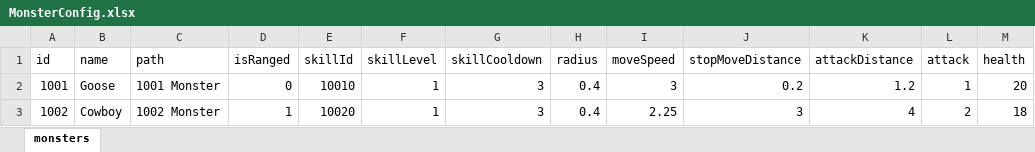
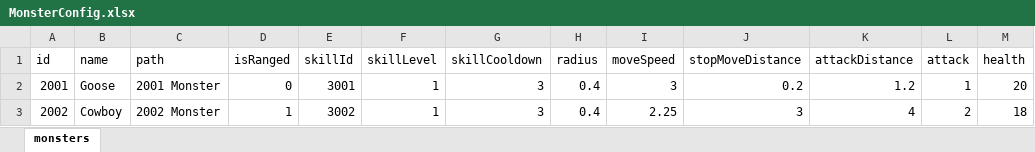
Before and after one commit to nguyenthehoang98/Idle-rpg, an Excel workbook: light_fight/Assets/Excels/MonsterConfig.xlsx, sheet monsters, drawn as a sheet; values as stored, in another font and other column widths than the file's, no borders; the diff names each change by its address in the sheet, - before the commit and + after, or states it on an @@ line.

```diff
--- a/light_fight/Assets/Excels/MonsterConfig.xlsx (sheet monsters)
+++ b/light_fight/Assets/Excels/MonsterConfig.xlsx (sheet monsters)
-A2 (id): 1001
+A2 (id): 2001
-C2 (path): 1001 Monster
+C2 (path): 2001 Monster
-E2 (skillId): 10010
+E2 (skillId): 3001
-A3 (id): 1002
+A3 (id): 2002
-C3 (path): 1002 Monster
+C3 (path): 2002 Monster
-E3 (skillId): 10020
+E3 (skillId): 3002
```
Also changed, not shown: light_fight/Assets/Excels/LevelConfig.xlsx, light_fight/Assets/Excels/SkillConfig.xlsx, 30 other files.
